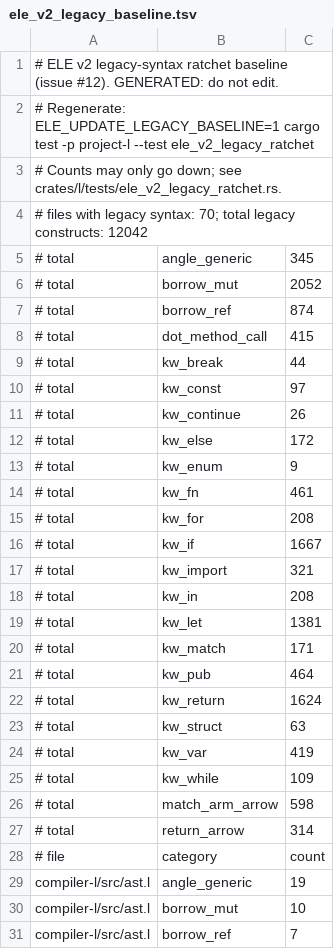
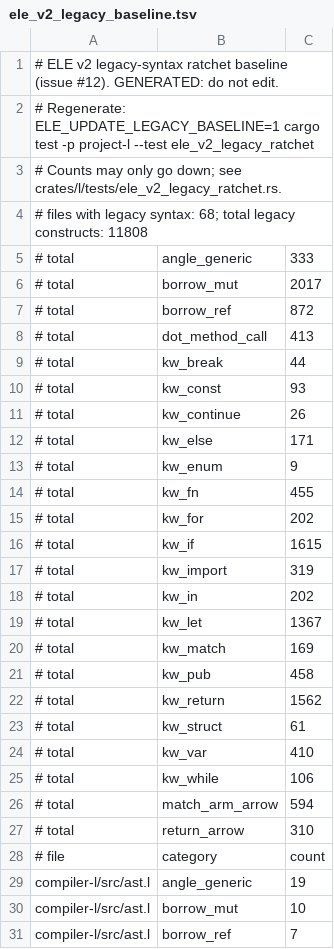
Before and after one commit to Joshua-EPR/ELE, a TSV file: docs/ele_v2_legacy_baseline.tsv, drawn as a sheet; only a part is shown; the diff covers the shown part only.

Commit message:
fix(ci): advance generated ELE v2 legacy ratchet after canonical source migration

```diff
--- a/docs/ele_v2_legacy_baseline.tsv
+++ b/docs/ele_v2_legacy_baseline.tsv
@@ -3,26 +3,26 @@
 # Counts may only go down; see crates/l/tests/ele_v2_legacy_ratchet.rs.
-# files with legacy syntax: 70; total legacy constructs: 12042
-# total	angle_generic	345
-# total	borrow_mut	2052
-# total	borrow_ref	874
-# total	dot_method_call	415
+# files with legacy syntax: 68; total legacy constructs: 11808
+# total	angle_generic	333
+# total	borrow_mut	2017
+# total	borrow_ref	872
+# total	dot_method_call	413
 # total	kw_break	44
-# total	kw_const	97
+# total	kw_const	93
 # total	kw_continue	26
-# total	kw_else	172
+# total	kw_else	171
 # total	kw_enum	9
-# total	kw_fn	461
-# total	kw_for	208
-# total	kw_if	1667
-# total	kw_import	321
-# total	kw_in	208
-# total	kw_let	1381
-# total	kw_match	171
-# total	kw_pub	464
-# total	kw_return	1624
-# total	kw_struct	63
-# total	kw_var	419
-# total	kw_while	109
-# total	match_arm_arrow	598
-# total	return_arrow	314
+# total	kw_fn	455
+# total	kw_for	202
+# total	kw_if	1615
+# total	kw_import	319
+# total	kw_in	202
+# total	kw_let	1367
+# total	kw_match	169
+# total	kw_pub	458
+# total	kw_return	1562
+# total	kw_struct	61
+# total	kw_var	410
+# total	kw_while	106
+# total	match_arm_arrow	594
+# total	return_arrow	310
 # file	category	count
```
Also changed, not shown: 32 removed rows elsewhere in this file.
